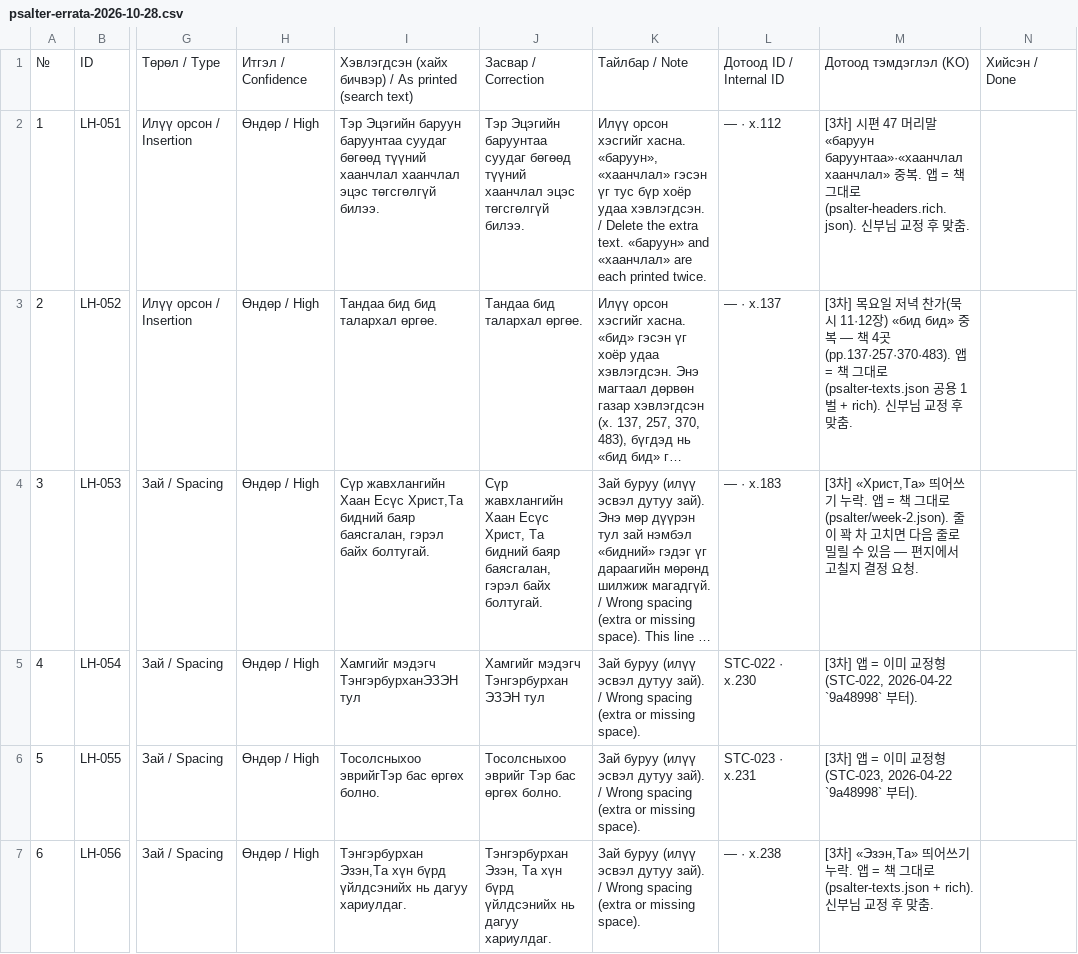
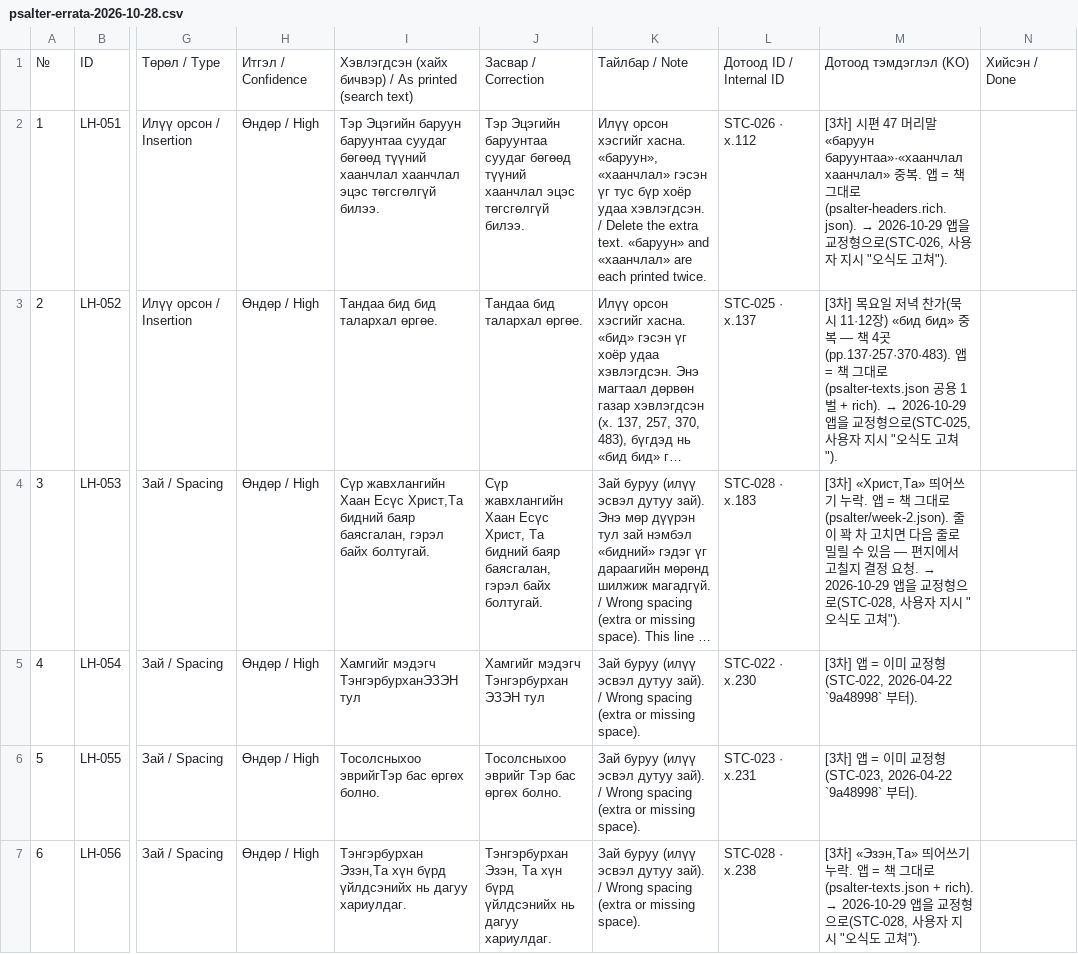
Before and after one commit to rosangmin-code/divine-office, a CSV file: docs/data/psalter-errata-2026-10-28.csv, drawn as a sheet; only a part is shown, gaps mark what is left out; long unchanged cells end in …; the diff covers the shown part only; the diff names each change by its address in the sheet, - before the commit and + after, or states it on an @@ line.

```diff
--- a/docs/data/psalter-errata-2026-10-28.csv
+++ b/docs/data/psalter-errata-2026-10-28.csv
-L2: — · х.112
+L2: STC-026 · х.112
@@ M2: …로(psalter-headers.rich.json). 신부님 교정 후 맞춤. → …로(psalter-headers.rich.json). → 2026-10-29 앱을 교정형으로(STC-026, 사용자 지시 "오식도 고쳐"). @@
-L3: — · х.137
+L3: STC-025 · х.137
@@ M3: …벌 + rich). 신부님 교정 후 맞춤. → …벌 + rich). → 2026-10-29 앱을 교정형으로(STC-025, 사용자 지시 "오식도 고쳐"). @@
-L4: — · х.183
+L4: STC-028 · х.183
@@ M4: …요청. → …요청. → 2026-10-29 앱을 교정형으로(STC-028, 사용자 지시 "오식도 고쳐"). @@
-L7: — · х.238
+L7: STC-028 · х.238
@@ M7: …로(psalter-texts.json + rich). 신부님 교정 후 맞춤. → …로(psalter-texts.json + rich). → 2026-10-29 앱을 교정형으로(STC-028, 사용자 지시 "오식도 고쳐"). @@
```
Also changed, not shown: 22 edited cells elsewhere in this file, 17 other files.
